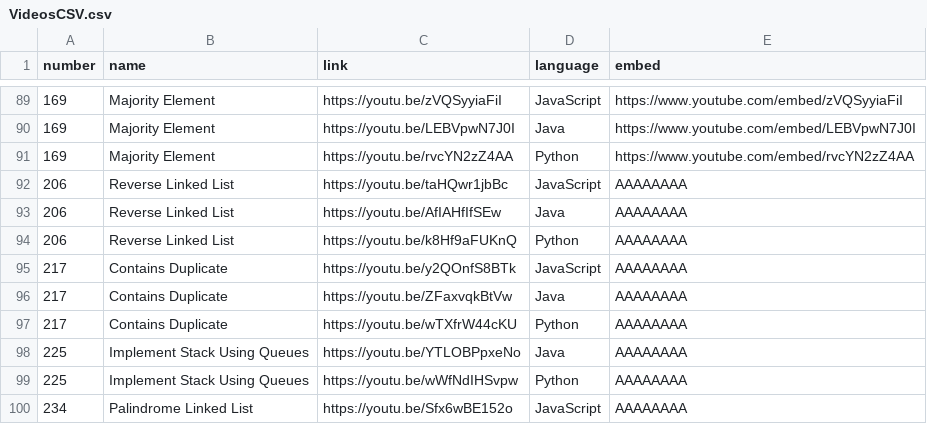
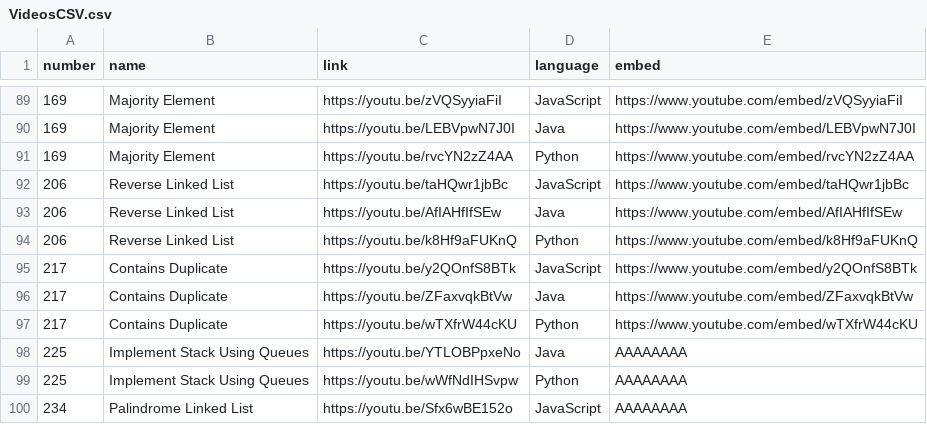
Before and after one commit to TheLonelyDash/TheLonelyWebsite, a CSV file: static/VideosCSV.csv, drawn as a sheet; only a part is shown, gaps mark what is left out.

Commit message:
Update VideosCSV.csv
contains duplicate embed

```diff
--- a/static/VideosCSV.csv
+++ b/static/VideosCSV.csv
@@ -91,8 +91,8 @@ number,name,link,language,embed
 169,Majority Element,https://youtu.be/rvcYN2zZ4AA,Python,https://www.youtube.com/embed/rvcYN2zZ4AA
-206,Reverse Linked List,https://youtu.be/taHQwr1jbBc,JavaScript,AAAAAAAA
-206,Reverse Linked List,https://youtu.be/AfIAHfIfSEw,Java,AAAAAAAA
-206,Reverse Linked List,https://youtu.be/k8Hf9aFUKnQ,Python,AAAAAAAA
-217,Contains Duplicate,https://youtu.be/y2QOnfS8BTk,JavaScript,AAAAAAAA
-217,Contains Duplicate,https://youtu.be/ZFaxvqkBtVw,Java,AAAAAAAA
-217,Contains Duplicate,https://youtu.be/wTXfrW44cKU,Python,AAAAAAAA
+206,Reverse Linked List,https://youtu.be/taHQwr1jbBc,JavaScript,https://www.youtube.com/embed/taHQwr1jbBc
+206,Reverse Linked List,https://youtu.be/AfIAHfIfSEw,Java,https://www.youtube.com/embed/AfIAHfIfSEw
+206,Reverse Linked List,https://youtu.be/k8Hf9aFUKnQ,Python,https://www.youtube.com/embed/k8Hf9aFUKnQ
+217,Contains Duplicate,https://youtu.be/y2QOnfS8BTk,JavaScript,https://www.youtube.com/embed/y2QOnfS8BTk
+217,Contains Duplicate,https://youtu.be/ZFaxvqkBtVw,Java,https://www.youtube.com/embed/ZFaxvqkBtVw
+217,Contains Duplicate,https://youtu.be/wTXfrW44cKU,Python,https://www.youtube.com/embed/wTXfrW44cKU
 225,Implement Stack Using Queues,https://youtu.be/YTLOBPpxeNo,Java,AAAAAAAA
```
